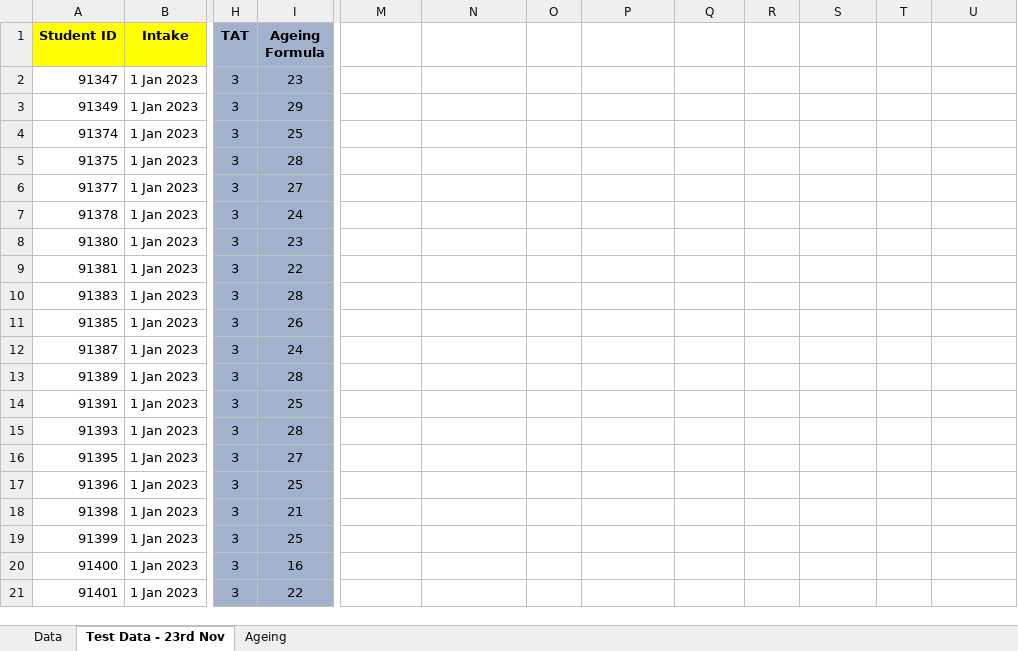
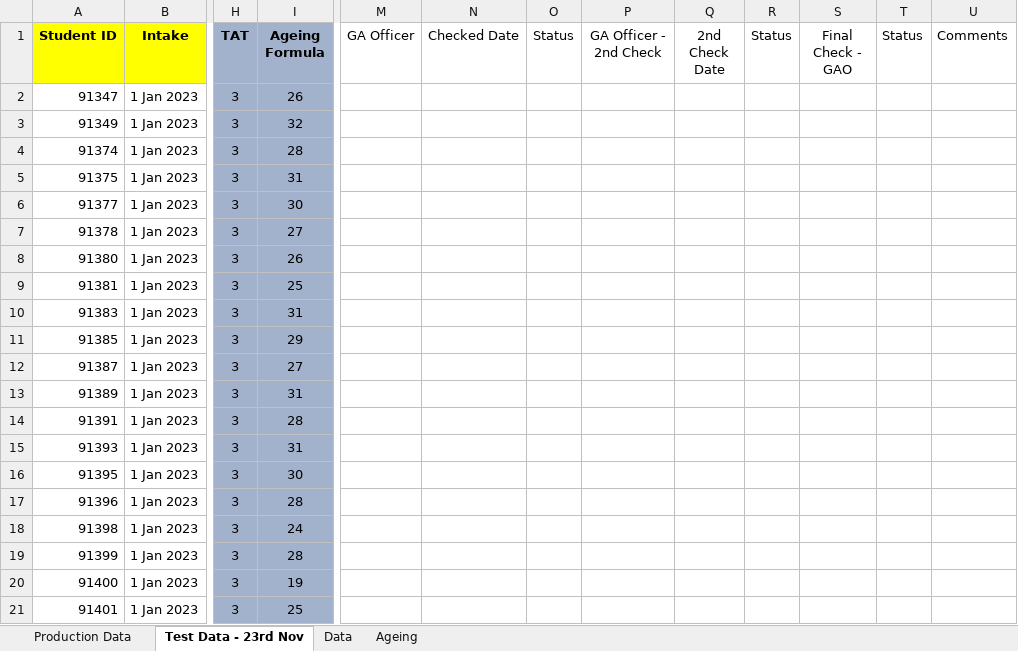
Before and after one commit to evomatix/demo, an Excel workbook: src/main/resources/Copy of Portal Check - RPA Testing 22nd Nov'22.xlsx, sheet Test Data - 23rd Nov, drawn as a sheet; only a part is shown, gaps mark what is left out; values as stored, in another font and other column widths than the file's, no borders; charts and pictures and conditional formats not drawn; the diff names each change by its address in the sheet, - before the commit and + after, or states it on an @@ line.

Commit message:
updated data

```diff
--- a/src/main/resources/Copy of Portal Check - RPA Testing 22nd Nov'22.xlsx (sheet Test Data - 23rd Nov)
+++ b/src/main/resources/Copy of Portal Check - RPA Testing 22nd Nov'22.xlsx (sheet Test Data - 23rd Nov)
+sheet tab: Production Data
@@ sheet tab order changed: Production Data | Test Data - 23rd Nov | Data | Ageing @@
-M1: (empty)
+M1: GA Officer
-N1: (empty)
+N1: Checked Date
-O1: (empty)
+O1: Status
-P1: (empty)
+P1: GA Officer - 2nd Check
-Q1: (empty)
+Q1: 2nd Check Date
-R1: (empty)
+R1: Status
-S1: (empty)
+S1: Final Check - GAO
-T1: (empty)
+T1: Status
-U1: (empty)
+U1: Comments
-I2 (Ageing Formula): 23
+I2 (Ageing Formula): 26
-I3 (Ageing Formula): 29
+I3 (Ageing Formula): 32
-I4 (Ageing Formula): 25
+I4 (Ageing Formula): 28
-I5 (Ageing Formula): 28
+I5 (Ageing Formula): 31
-I6 (Ageing Formula): 27
+I6 (Ageing Formula): 30
-I7 (Ageing Formula): 24
+I7 (Ageing Formula): 27
-I8 (Ageing Formula): 23
+I8 (Ageing Formula): 26
-I9 (Ageing Formula): 22
+I9 (Ageing Formula): 25
-I10 (Ageing Formula): 28
+I10 (Ageing Formula): 31
-I11 (Ageing Formula): 26
+I11 (Ageing Formula): 29
-I12 (Ageing Formula): 24
+I12 (Ageing Formula): 27
-I13 (Ageing Formula): 28
+I13 (Ageing Formula): 31
-I14 (Ageing Formula): 25
+I14 (Ageing Formula): 28
-I15 (Ageing Formula): 28
+I15 (Ageing Formula): 31
-I16 (Ageing Formula): 27
+I16 (Ageing Formula): 30
-I17 (Ageing Formula): 25
+I17 (Ageing Formula): 28
-I18 (Ageing Formula): 21
+I18 (Ageing Formula): 24
-I19 (Ageing Formula): 25
+I19 (Ageing Formula): 28
-I20 (Ageing Formula): 16
+I20 (Ageing Formula): 19
-I21 (Ageing Formula): 22
+I21 (Ageing Formula): 25
```
Also changed, not shown: sheet Data, formulas that keep their value, charts or pictures.
